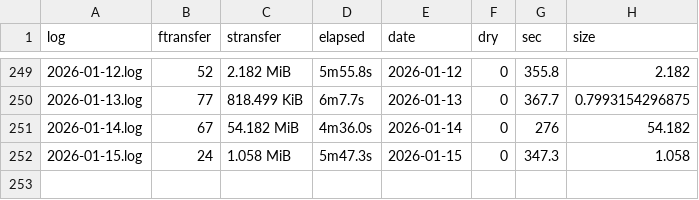
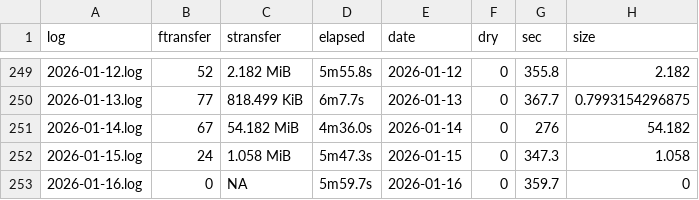
Before and after one commit to svmiller/cloud-logs, a CSV file: log-summary.csv, drawn as a sheet; only a part is shown, gaps mark what is left out; the diff names each change by its address in the sheet, - before the commit and + after, or states it on an @@ line.

Commit message:
Date: 2026-01-17 09:00:20. Hi mom!

```diff
--- a/log-summary.csv
+++ b/log-summary.csv
+row 253: 2026-01-16.log | 0 | NA | 5m59.7s | 2026-01-16 | 0 | 359.7 | 0
```
Also changed, not shown: 4 other files.
